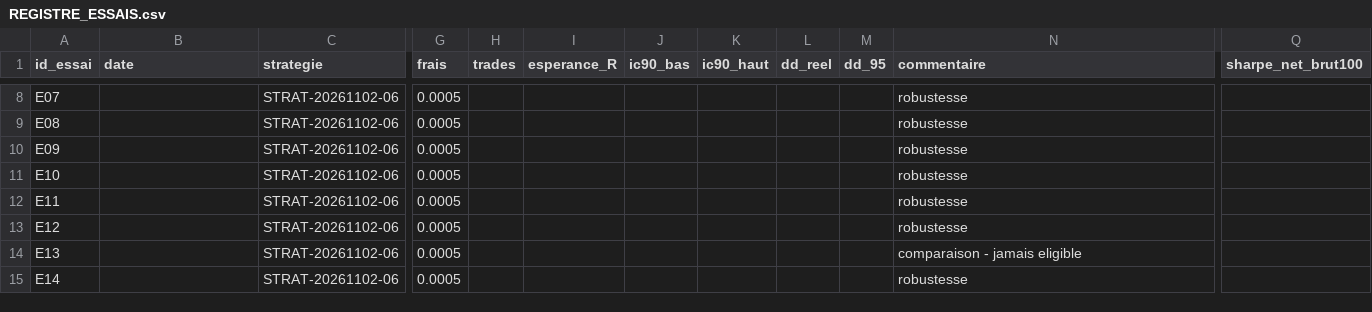
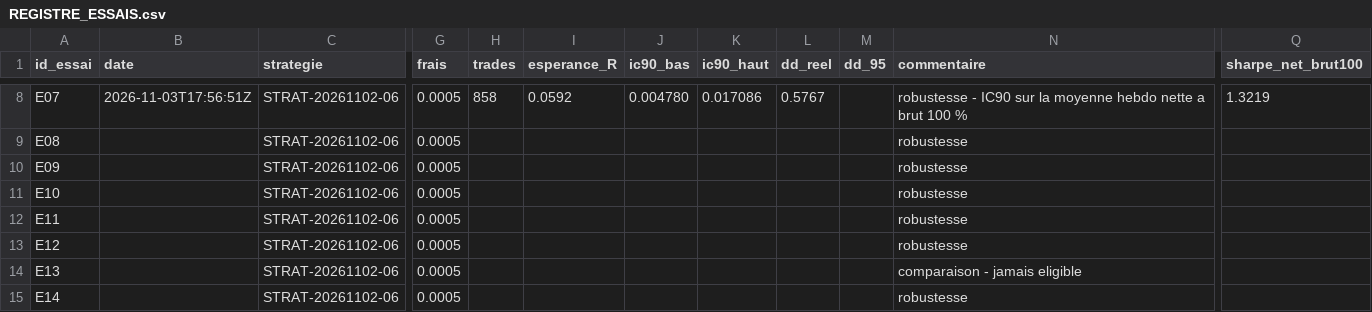
Before and after one commit to Teo102/bot-trading-jonathan, a CSV file: systeme-trading/strategies/STRAT-20261102-06/REGISTRE_ESSAIS.csv, drawn as a sheet; only a part is shown, gaps mark what is left out; the diff covers the shown part only; the diff names each change by its address in the sheet, - before the commit and + after, or states it on an @@ line.

```diff
--- a/systeme-trading/strategies/STRAT-20261102-06/REGISTRE_ESSAIS.csv
+++ b/systeme-trading/strategies/STRAT-20261102-06/REGISTRE_ESSAIS.csv
-B8 (date): (empty)
+B8 (date): 2026-11-03T17:56:51Z
-H8 (trades): (empty)
+H8 (trades): 858
-I8 (esperance_R): (empty)
+I8 (esperance_R): 0.0592
-J8 (ic90_bas): (empty)
+J8 (ic90_bas): 0.004780
-K8 (ic90_haut): (empty)
+K8 (ic90_haut): 0.017086
-L8 (dd_reel): (empty)
+L8 (dd_reel): 0.5767
-N8 (commentaire): robustesse
+N8 (commentaire): robustesse - IC90 sur la moyenne hebdo nette a brut 100 %
-Q8 (sharpe_net_brut100): (empty)
+Q8 (sharpe_net_brut100): 1.3219
```
Also changed, not shown: 32 edited cells elsewhere in this file, 31 other files.
